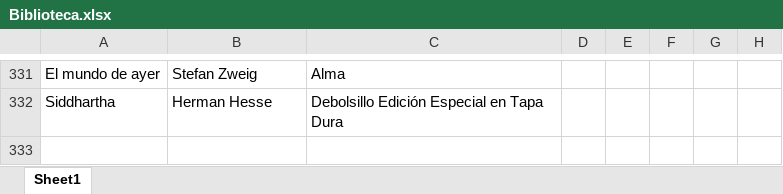
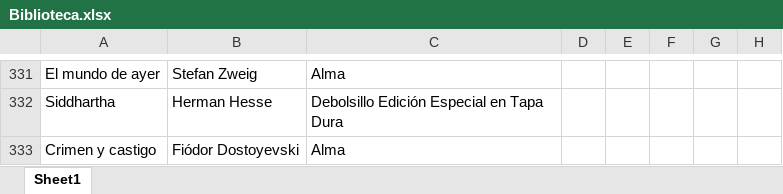
Before and after one commit to SantiagoFerreiraCampos/Biblioteca, an Excel workbook: data/nini/Biblioteca.xlsx, sheet Sheet1, drawn as a sheet; only a part is shown, gaps mark what is left out; values as stored, in another font and other column widths than the file's, no borders; the diff names each change by its address in the sheet, - before the commit and + after, or states it on an @@ line.

Commit message:
Added new book: Crimen y castigo by Fiódor Dostoyevski in Nini's library

```diff
--- a/data/nini/Biblioteca.xlsx (sheet Sheet1)
+++ b/data/nini/Biblioteca.xlsx (sheet Sheet1)
+row 333: Crimen y castigo | Fiódor Dostoyevski | Alma
```
